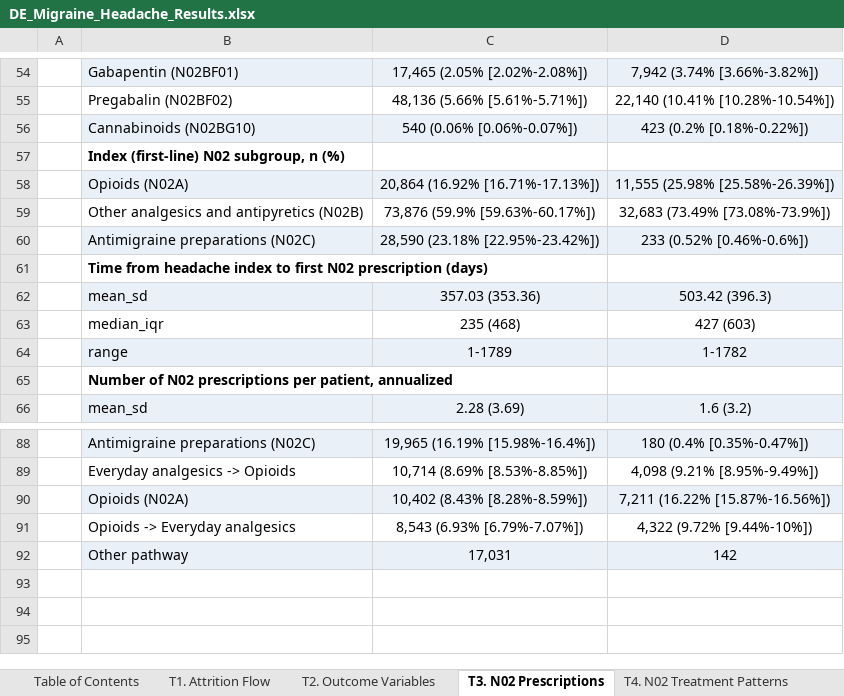
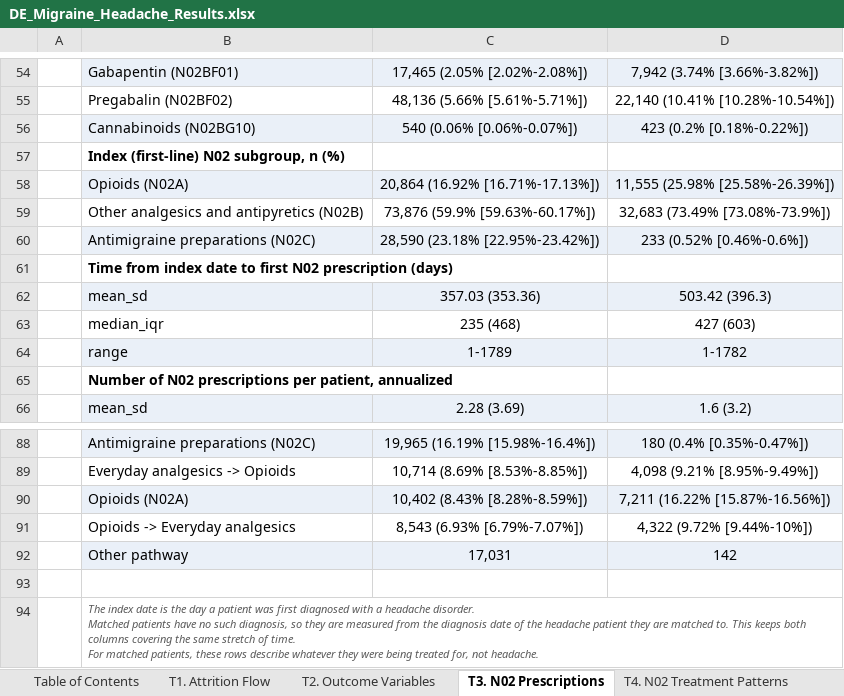
Before and after one commit to rj-irvine/de-migraine, an Excel workbook: results/DE_Migraine_Headache_Results.xlsx, sheet T3. N02 Prescriptions, drawn as a sheet; only a part is shown, gaps mark what is left out; values as stored, in another font and other column widths than the file's, no borders; ↵ is a line break in a cell; the diff names each change by its address in the sheet, - before the commit and + after, or states it on an @@ line.

```diff
--- a/results/DE_Migraine_Headache_Results.xlsx (sheet T3. N02 Prescriptions)
+++ b/results/DE_Migraine_Headache_Results.xlsx (sheet T3. N02 Prescriptions)
-B61: Time from headache index to first…
+B61: Time from index date to first…
+row 93: (empty)
+row 94:  | The index date is the day a patient was first diagnosed with a headache disorder. ↵ Matched patients have no such diagnosis, so they are measured from the diagnosis date of the headache patient they are matched to. This keeps both columns covering the same stretch of time. ↵ For matched patients, these rows describe whatever they were being treated for, not headache.
```
Also changed, not shown: sheet T1. Attrition Flow, sheet T4. N02 Treatment Patterns, 6 other files.
